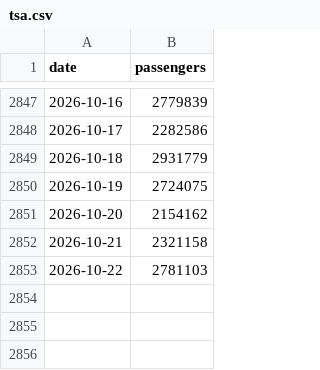
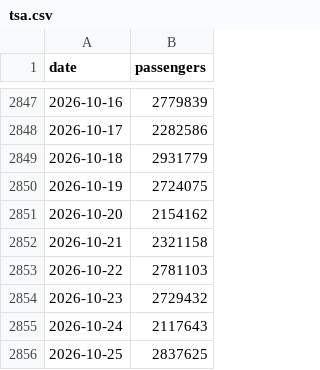
Before and after one commit to bcantoni/tsa-data, a CSV file: tsa.csv, drawn as a sheet; only a part is shown, gaps mark what is left out; the diff names each change by its address in the sheet, - before the commit and + after, or states it on an @@ line.

```diff
--- a/tsa.csv
+++ b/tsa.csv
+row 2854: 2026-10-23 | 2729432
+row 2855: 2026-10-24 | 2117643
+row 2856: 2026-10-25 | 2837625
```
Also changed, not shown: 1 other file.
